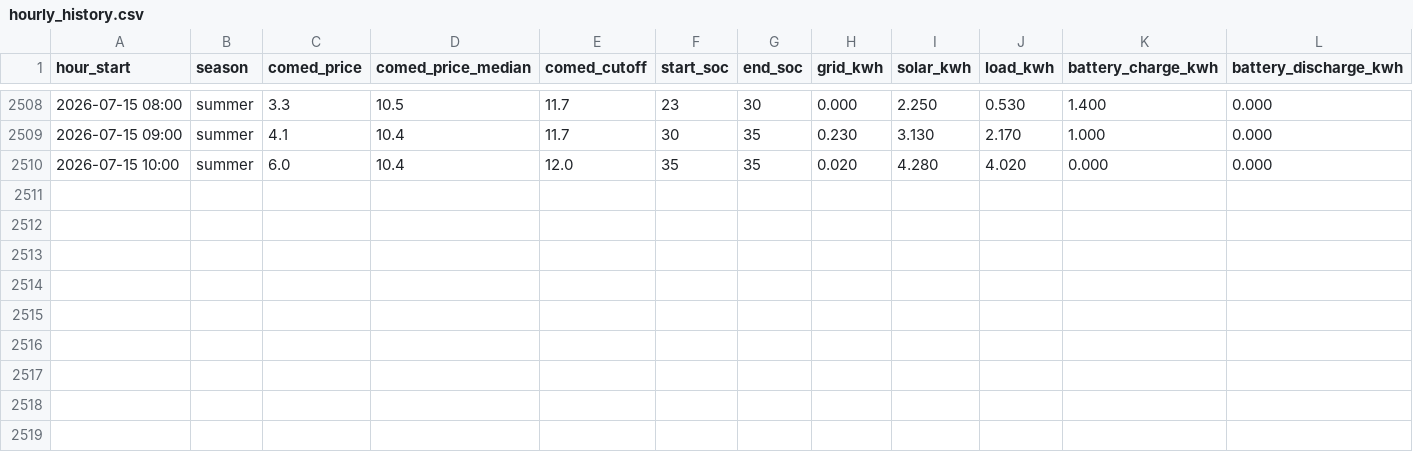
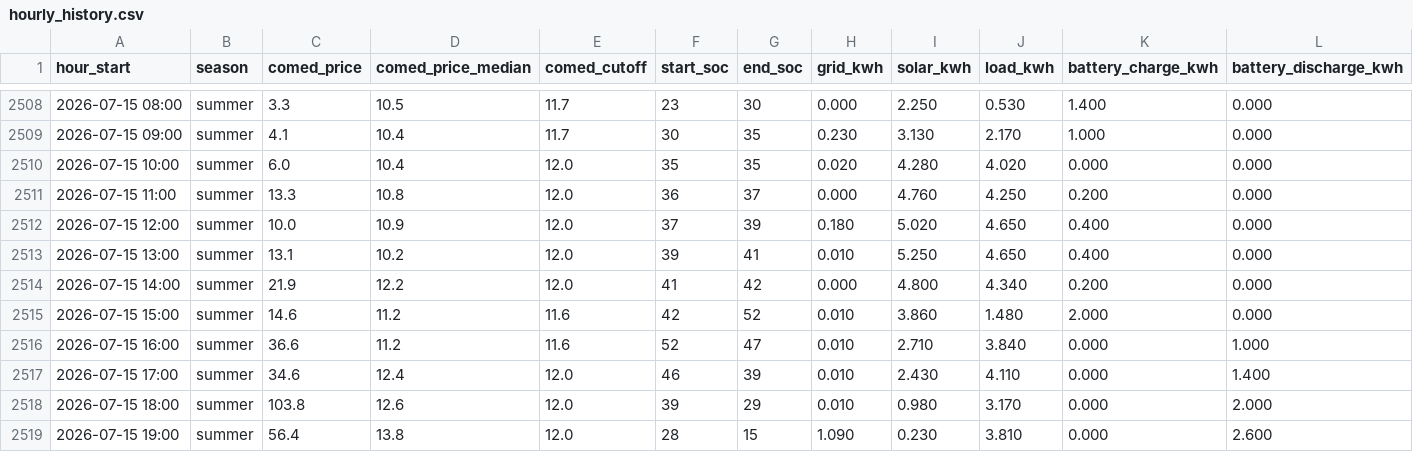
Before and after one commit to vosslab/battery-control, a CSV file: data/hourly_history.csv, drawn as a sheet; only a part is shown, gaps mark what is left out; rows hold the shown columns only; the diff names each change by its address in the sheet, - before the commit and + after, or states it on an @@ line.

Commit message:
Add 9 hourly data rows through 2026-07-15 19:00

```diff
--- a/data/hourly_history.csv
+++ b/data/hourly_history.csv
+row 2511: 2026-07-15 11:00 | summer | 13.3 | 10.8 | 12.0 | 36 | 37 | 0.000 | 4.760 | 4.250 | 0.200 | 0.000
+row 2512: 2026-07-15 12:00 | summer | 10.0 | 10.9 | 12.0 | 37 | 39 | 0.180 | 5.020 | 4.650 | 0.400 | 0.000
+row 2513: 2026-07-15 13:00 | summer | 13.1 | 10.2 | 12.0 | 39 | 41 | 0.010 | 5.250 | 4.650 | 0.400 | 0.000
+row 2514: 2026-07-15 14:00 | summer | 21.9 | 12.2 | 12.0 | 41 | 42 | 0.000 | 4.800 | 4.340 | 0.200 | 0.000
+row 2515: 2026-07-15 15:00 | summer | 14.6 | 11.2 | 11.6 | 42 | 52 | 0.010 | 3.860 | 1.480 | 2.000 | 0.000
+row 2516: 2026-07-15 16:00 | summer | 36.6 | 11.2 | 11.6 | 52 | 47 | 0.010 | 2.710 | 3.840 | 0.000 | 1.000
+row 2517: 2026-07-15 17:00 | summer | 34.6 | 12.4 | 12.0 | 46 | 39 | 0.010 | 2.430 | 4.110 | 0.000 | 1.400
+row 2518: 2026-07-15 18:00 | summer | 103.8 | 12.6 | 12.0 | 39 | 29 | 0.010 | 0.980 | 3.170 | 0.000 | 2.000
+row 2519: 2026-07-15 19:00 | summer | 56.4 | 13.8 | 12.0 | 28 | 15 | 1.090 | 0.230 | 3.810 | 0.000 | 2.600
```
